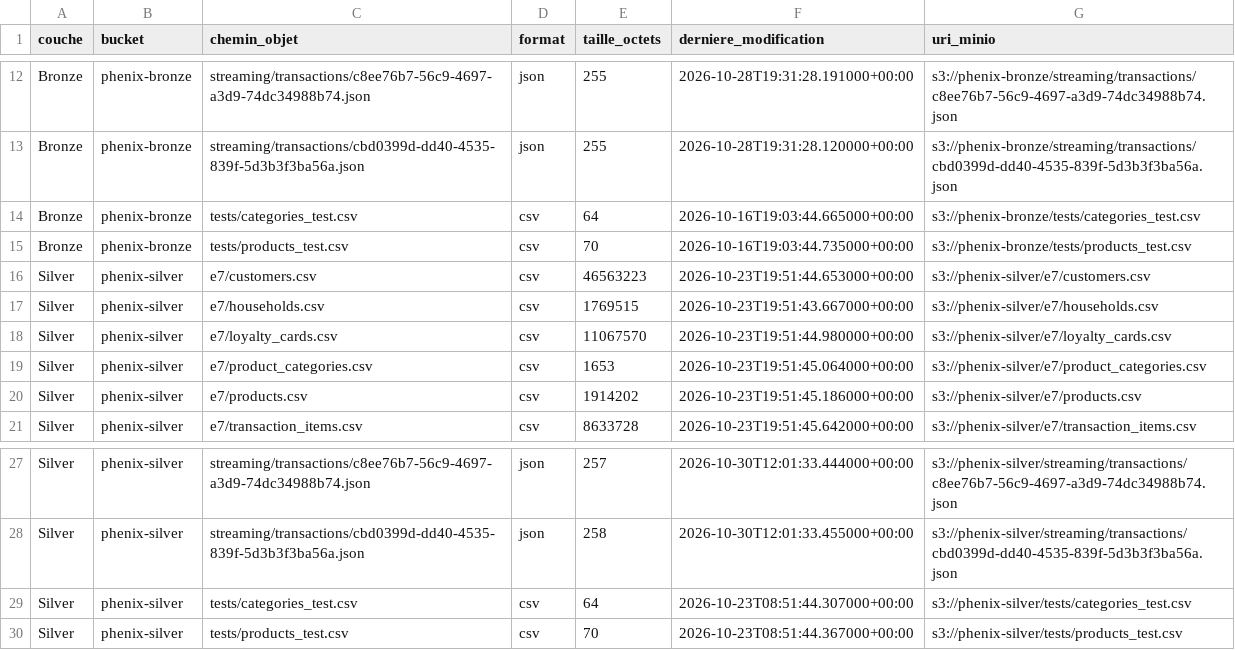
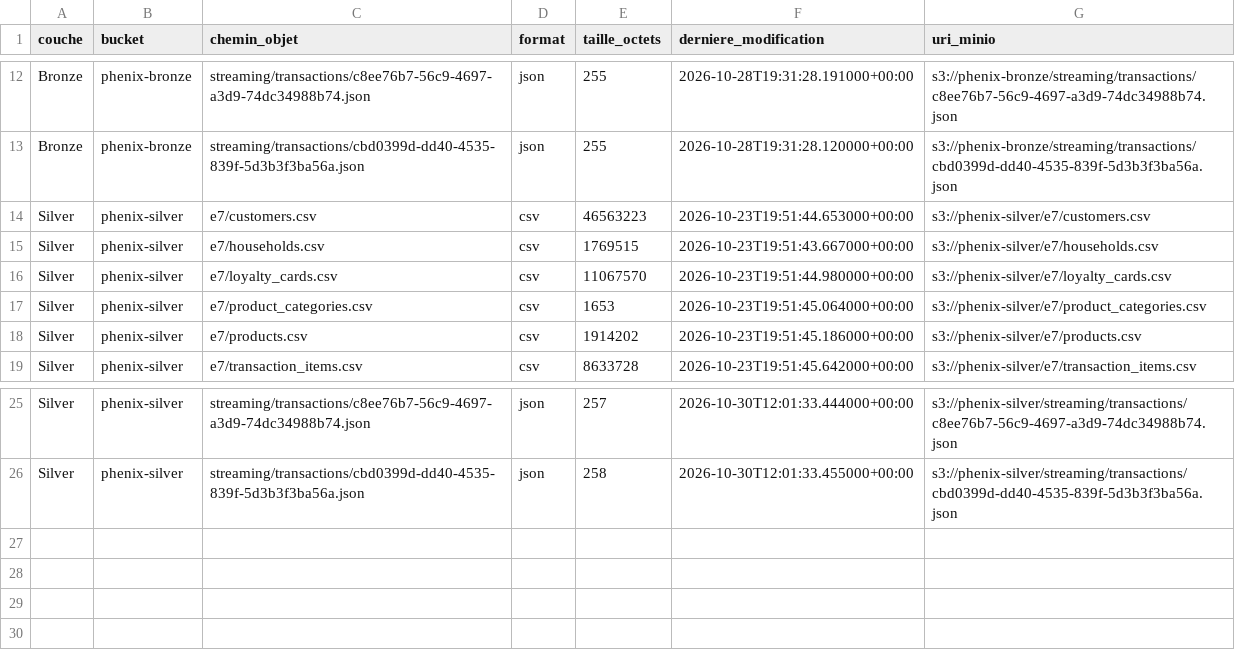
Before and after one commit to soufialazrak/projet-carrefour, a CSV file: catalogue/catalogue_minio.csv, drawn as a sheet; only a part is shown, gaps mark what is left out; the diff names each change by its address in the sheet, - before the commit and + after, or states it on an @@ line.

```diff
--- a/catalogue/catalogue_minio.csv
+++ b/catalogue/catalogue_minio.csv
-row 14: Bronze | phenix-bronze | tests/categories_test.csv | csv | 64 | 2026-10-16T19:03:44.665000+00:00 | s3://phenix-bronze/tests/categories_test.csv
-row 15: Bronze | phenix-bronze | tests/products_test.csv | csv | 70 | 2026-10-16T19:03:44.735000+00:00 | s3://phenix-bronze/tests/products_test.csv
-row 29: Silver | phenix-silver | tests/categories_test.csv | csv | 64 | 2026-10-23T08:51:44.307000+00:00 | s3://phenix-silver/tests/categories_test.csv
-row 30: Silver | phenix-silver | tests/products_test.csv | csv | 70 | 2026-10-23T08:51:44.367000+00:00 | s3://phenix-silver/tests/products_test.csv
```
Also changed, not shown: catalogue/catalogue_metier.csv, 28 other files.
